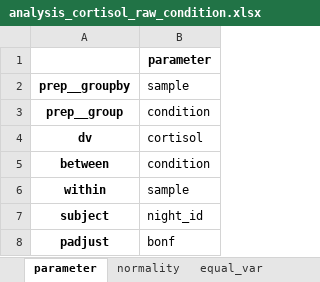
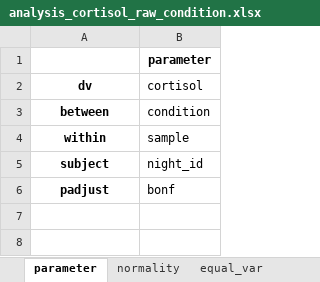
Before and after one commit to mad-lab-fau/carwatch-analysis, an Excel workbook: results/bhi_2021/statistics/analysis_cortisol_raw_condition.xlsx, sheet parameter, drawn as a sheet; values as stored, in another font and other column widths than the file's, no borders; the diff names each change by its address in the sheet, - before the commit and + after, or states it on an @@ line.

```diff
--- a/results/bhi_2021/statistics/analysis_cortisol_raw_condition.xlsx (sheet parameter)
+++ b/results/bhi_2021/statistics/analysis_cortisol_raw_condition.xlsx (sheet parameter)
-row 2: prep__groupby | sample
-row 3: prep__group | condition
```
Also changed, not shown: sheet equal_var, sheet normality, results/bhi_2021/statistics/analysis_cortisol_features_condition.xlsx, 5 other files.
